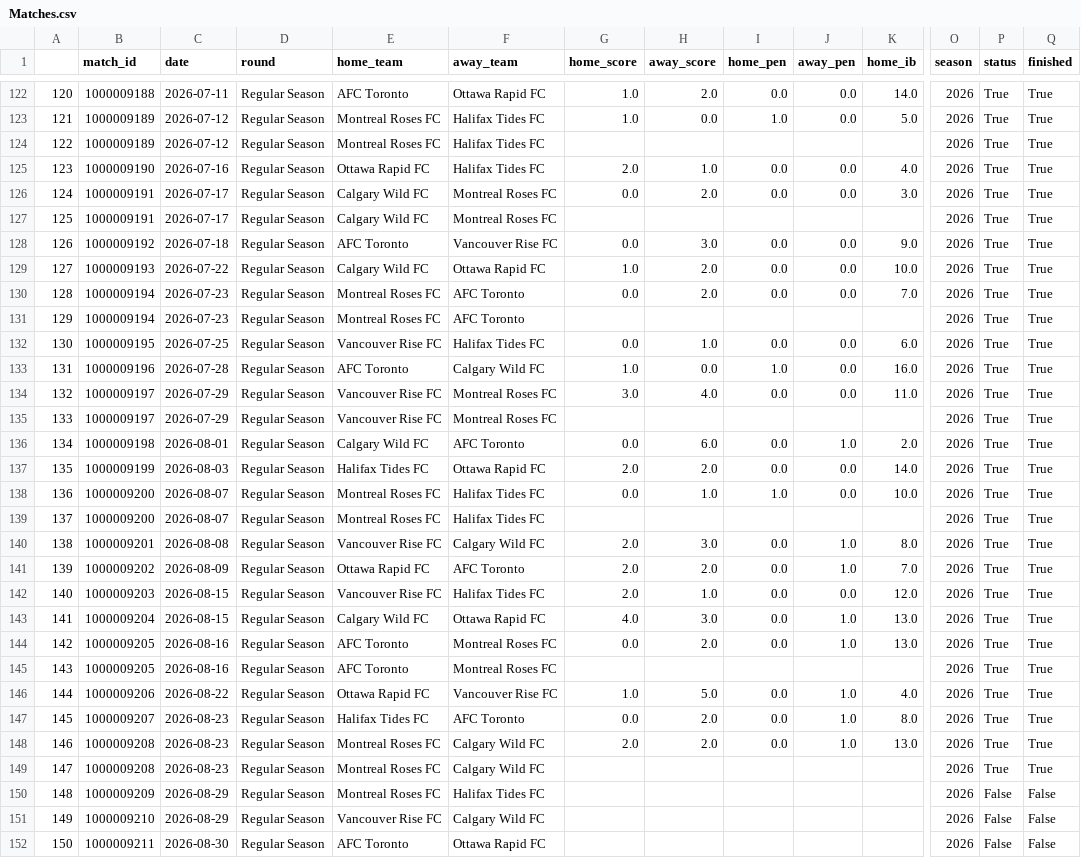
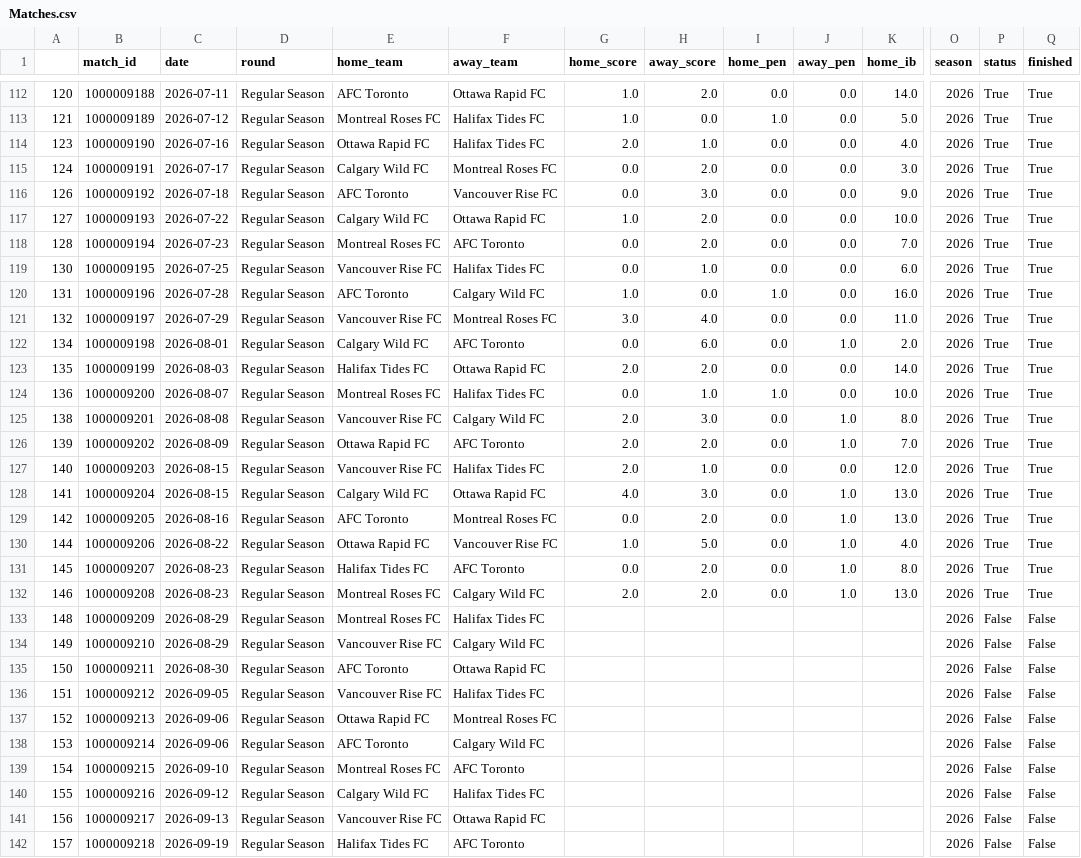
Before and after one commit to ajrb93/nsl_analytics_app, a CSV file: data/Matches.csv, drawn as a sheet; only a part is shown, gaps mark what is left out; the shorter side is filled out with more unchanged rows; rows hold the shown columns only; the diff covers the shown part only; the diff names each change by its address in the sheet, - before the commit and + after, or states it on an @@ line.

```diff
--- a/data/Matches.csv
+++ b/data/Matches.csv
-row 124: 122 | 1000009189 | 2026-07-12 | Regular Season | Montreal Roses FC | Halifax Tides FC |  |  |  |  |  | 2026 | True | True
-row 127: 125 | 1000009191 | 2026-07-17 | Regular Season | Calgary Wild FC | Montreal Roses FC |  |  |  |  |  | 2026 | True | True
-row 131: 129 | 1000009194 | 2026-07-23 | Regular Season | Montreal Roses FC | AFC Toronto |  |  |  |  |  | 2026 | True | True
-row 135: 133 | 1000009197 | 2026-07-29 | Regular Season | Vancouver Rise FC | Montreal Roses FC |  |  |  |  |  | 2026 | True | True
-row 139: 137 | 1000009200 | 2026-08-07 | Regular Season | Montreal Roses FC | Halifax Tides FC |  |  |  |  |  | 2026 | True | True
-row 145: 143 | 1000009205 | 2026-08-16 | Regular Season | AFC Toronto | Montreal Roses FC |  |  |  |  |  | 2026 | True | True
-row 149: 147 | 1000009208 | 2026-08-23 | Regular Season | Montreal Roses FC | Calgary Wild FC |  |  |  |  |  | 2026 | True | True
```
Also changed, not shown: 10 removed rows elsewhere in this file, 1 other file.
